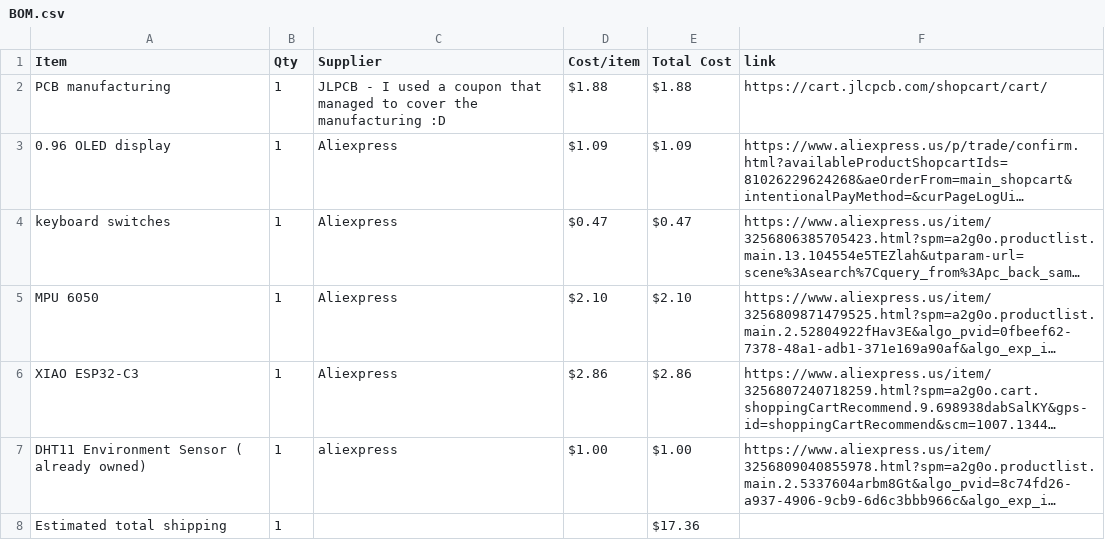
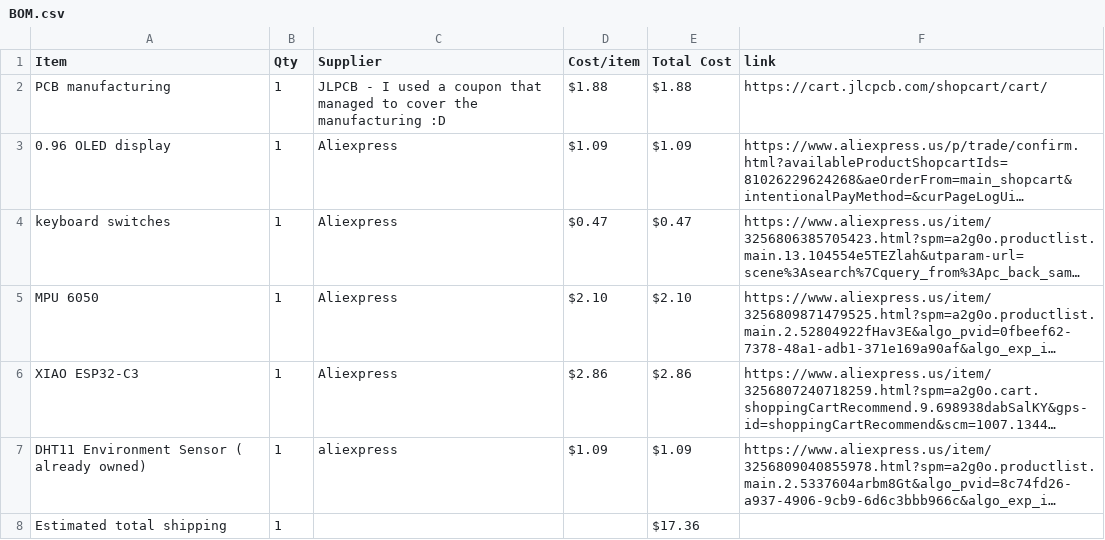
Before and after one commit to jtylerengineering/My-Starbie, a CSV file: BOM.csv, drawn as a sheet; long unchanged cells end in …; the diff names each change by its address in the sheet, - before the commit and + after, or states it on an @@ line.

Commit message:
Sync Starbie from Half Life

```diff
--- a/BOM.csv
+++ b/BOM.csv
-D7 (Cost/item): $1.00
+D7 (Cost/item): $1.09
-E7 (Total Cost): $1.00
+E7 (Total Cost): $1.09
```
